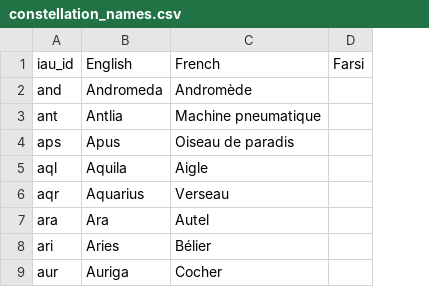
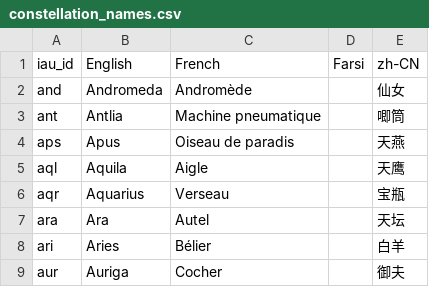
Before and after one commit to steveberardi/starplot, a CSV file: data/raw/translations/constellation_names.csv, drawn as a sheet; only a part is shown; the diff names each change by its address in the sheet, - before the commit and + after, or states it on an @@ line.

```diff
--- a/data/raw/translations/constellation_names.csv
+++ b/data/raw/translations/constellation_names.csv
+column E, rows 1-9: zh-CN | 仙女 | 唧筒 | 天燕 | 天鹰 | 宝瓶 | 天坛 | 白羊 | 御夫
```
Also changed, not shown: data/raw/translations/dso_names.csv, data/raw/translations/other_terms.csv, 1 other file.
